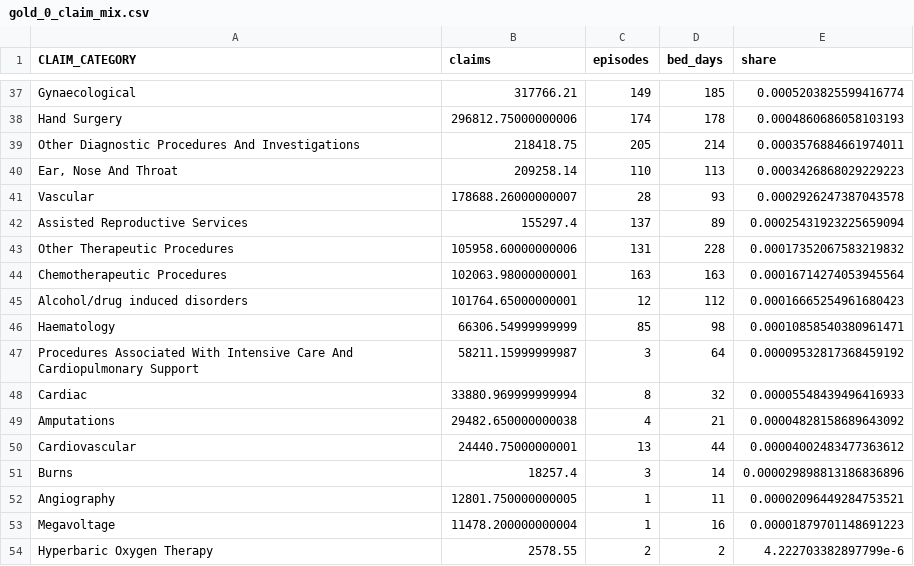
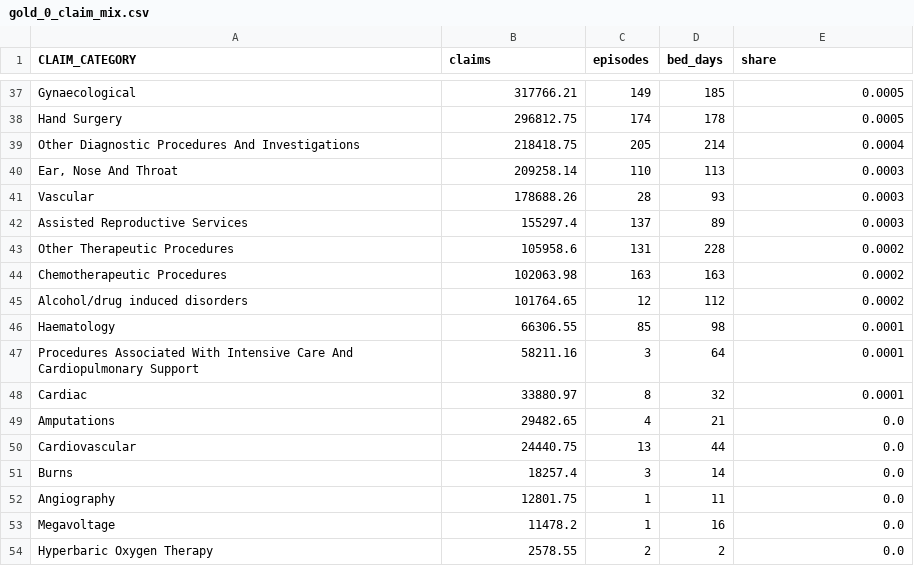
Before and after one commit to Harry2687/hbf-actuarial-case-study, a CSV file: analysis_output/gold_0_claim_mix.csv, drawn as a sheet; only a part is shown, gaps mark what is left out; the diff covers the shown part only; the diff names each change by its address in the sheet, - before the commit and + after, or states it on an @@ line.

```diff
--- a/analysis_output/gold_0_claim_mix.csv
+++ b/analysis_output/gold_0_claim_mix.csv
-E37 (share): 0.0005203825599416774
+E37 (share): 0.0005
-B38 (claims): 296812.75000000006
+B38 (claims): 296812.75
-E38 (share): 0.0004860686058103193
+E38 (share): 0.0005
-E39 (share): 0.0003576884661974011
+E39 (share): 0.0004
-E40 (share): 0.0003426868029229223
+E40 (share): 0.0003
-B41 (claims): 178688.26000000007
+B41 (claims): 178688.26
-E41 (share): 0.0002926247387043578
+E41 (share): 0.0003
-E42 (share): 0.00025431923225659094
+E42 (share): 0.0003
-B43 (claims): 105958.60000000006
+B43 (claims): 105958.6
-E43 (share): 0.00017352067583219832
+E43 (share): 0.0002
-B44 (claims): 102063.98000000001
+B44 (claims): 102063.98
-E44 (share): 0.00016714274053945564
+E44 (share): 0.0002
-B45 (claims): 101764.65000000001
+B45 (claims): 101764.65
-E45 (share): 0.00016665254961680423
+E45 (share): 0.0002
-B46 (claims): 66306.54999999999
+B46 (claims): 66306.55
-E46 (share): 0.00010858540380961471
+E46 (share): 0.0001
-B47 (claims): 58211.15999999987
+B47 (claims): 58211.16
-E47 (share): 0.00009532817368459192
+E47 (share): 0.0001
-B48 (claims): 33880.969999999994
+B48 (claims): 33880.97
-E48 (share): 0.00005548439496416933
+E48 (share): 0.0001
-B49 (claims): 29482.650000000038
+B49 (claims): 29482.65
-E49 (share): 0.00004828158689643092
+E49 (share): 0.0
-B50 (claims): 24440.75000000001
+B50 (claims): 24440.75
-E50 (share): 0.00004002483477363612
+E50 (share): 0.0
-E51 (share): 0.000029898813186836896
+E51 (share): 0.0
-B52 (claims): 12801.750000000005
+B52 (claims): 12801.75
-E52 (share): 0.00002096449284753521
+E52 (share): 0.0
-B53 (claims): 11478.200000000004
+B53 (claims): 11478.2
-E53 (share): 0.00001879701148691223
+E53 (share): 0.0
-E54 (share): 4.222703382897799e-6
+E54 (share): 0.0
```
Also changed, not shown: 63 edited cells elsewhere in this file, analysis_output/hbf_total_margins.csv, analysis_output/hospital_actuarial_summary.csv, 11 other files.
